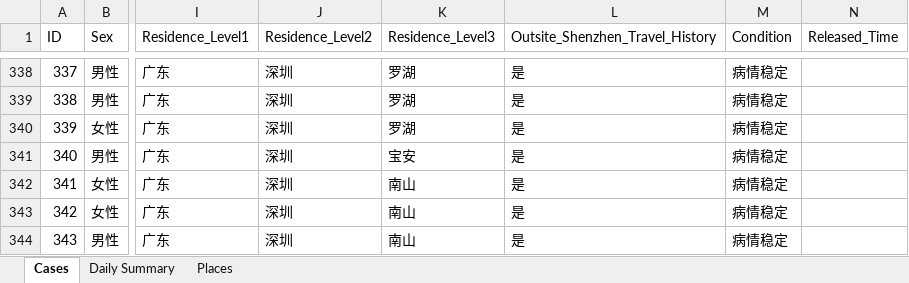
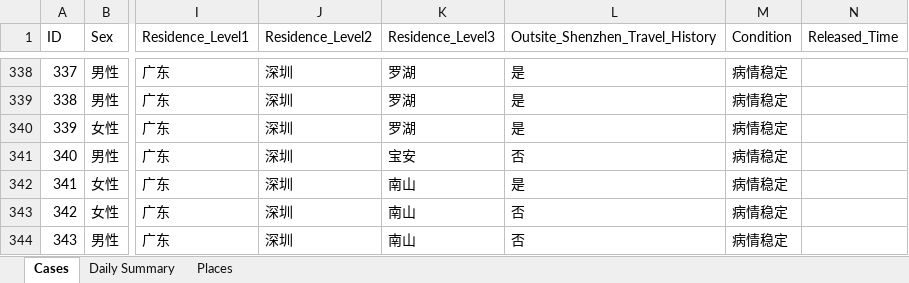
Before and after one commit to presstofan/2019-nCov-data-collection, an Excel workbook: Shenzhen_WJW/2019nCov_Shenzhen_new_cases.xlsx, sheet Cases, drawn as a sheet; only a part is shown, gaps mark what is left out; values as stored, in another font and other column widths than the file's, no borders; the diff covers the shown part only; the diff names each change by its address in the sheet, - before the commit and + after, or states it on an @@ line.

```diff
--- a/Shenzhen_WJW/2019nCov_Shenzhen_new_cases.xlsx (sheet Cases)
+++ b/Shenzhen_WJW/2019nCov_Shenzhen_new_cases.xlsx (sheet Cases)
-L341 (Outsite_Shenzhen_Travel_History): 是
+L341 (Outsite_Shenzhen_Travel_History): 否
-L343:L344 (Outsite_Shenzhen_Travel_History): 是
+L343:L344 (Outsite_Shenzhen_Travel_History): 否
```
Also changed, not shown: 11 added rows and 25 edited cells elsewhere in this sheet, sheet Places, sheet Daily Summary, Beijing_WJW/2019nCov_Beijing_new_cases.xlsx.
